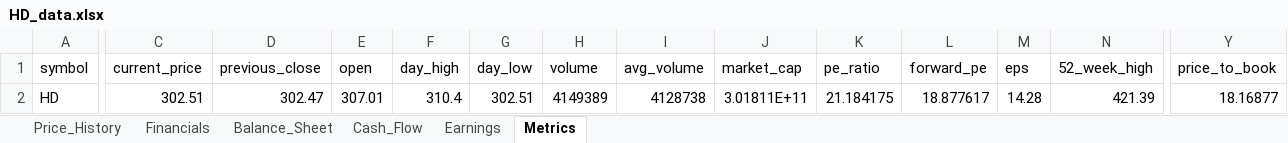
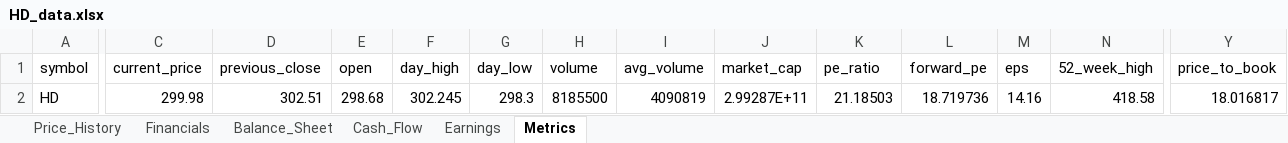
Before and after one commit to Jamesssurfer/StockResearch, an Excel workbook: data/HD_data.xlsx, sheet Metrics, drawn as a sheet; only a part is shown, gaps mark what is left out; values as stored, in another font and other column widths than the file's, no borders; the diff covers the shown part only; the diff names each change by its address in the sheet, - before the commit and + after, or states it on an @@ line.

```diff
--- a/data/HD_data.xlsx (sheet Metrics)
+++ b/data/HD_data.xlsx (sheet Metrics)
-C2 (current_price): 302.51
+C2 (current_price): 299.98
-D2 (previous_close): 302.47
+D2 (previous_close): 302.51
-E2 (open): 307.01
+E2 (open): 298.68
-F2 (day_high): 310.4
+F2 (day_high): 302.245
-G2 (day_low): 302.51
+G2 (day_low): 298.3
-H2 (volume): 4149389
+H2 (volume): 8185500
-I2 (avg_volume): 4128738
+I2 (avg_volume): 4090819
-J2 (market_cap): 3.01811E+11
+J2 (market_cap): 2.99287E+11
-K2 (pe_ratio): 21.184175
+K2 (pe_ratio): 21.18503
-L2 (forward_pe): 18.877617
+L2 (forward_pe): 18.719736
-M2 (eps): 14.28
+M2 (eps): 14.16
-N2 (52_week_high): 421.39
+N2 (52_week_high): 418.58
-Y2 (price_to_book): 18.16877
+Y2 (price_to_book): 18.016817
```
Also changed, not shown: 2 edited cells elsewhere in this sheet, sheet Price_History.
